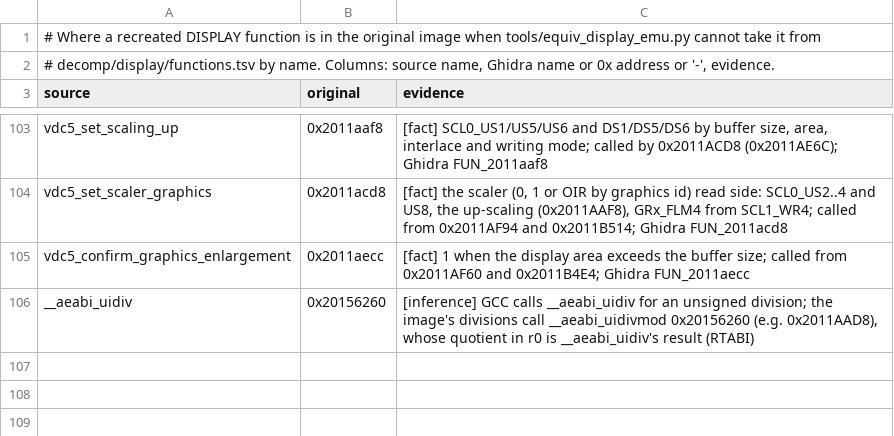
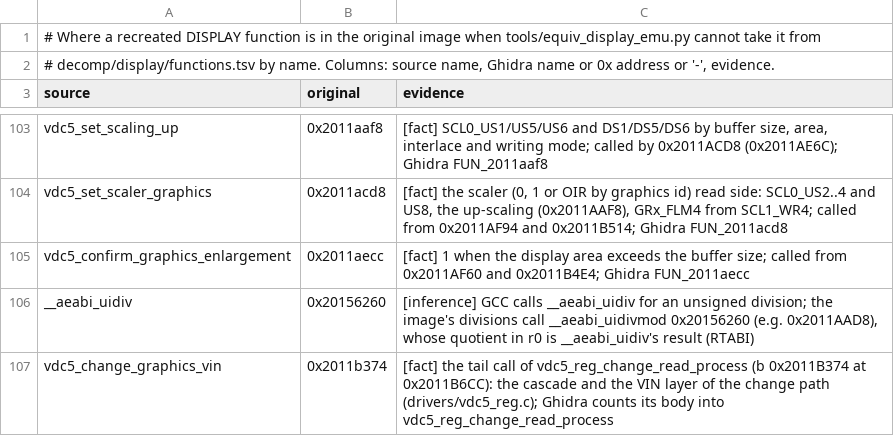
Before and after one commit to Reid-n0rc/FT-710_Firmware, a TSV file: src/display/aliases.tsv, drawn as a sheet; only a part is shown, gaps mark what is left out.

```diff
--- a/src/display/aliases.tsv
+++ b/src/display/aliases.tsv
@@ -106 +106,2 @@ vdc5_confirm_graphics_enlargement	0x2011aecc	[fact] 1 when the display area exce
 __aeabi_uidiv	0x20156260	[inference] GCC calls __aeabi_uidiv for an unsigned division; the image's divisions call __aeabi_uidivmod 0x20156260 (e.g. 0x2011AAD8), whose quotient in r0 is __aeabi_uidiv's result (RTABI)
+vdc5_change_graphics_vin	0x2011b374	[fact] the tail call of vdc5_reg_change_read_process (b 0x2011B374 at 0x2011B6CC): the cascade and the VIN layer of the change path (drivers/vdc5_reg.c); Ghidra counts its body into vdc5_reg_change_read_process
```
Also changed, not shown: 2 other files.
